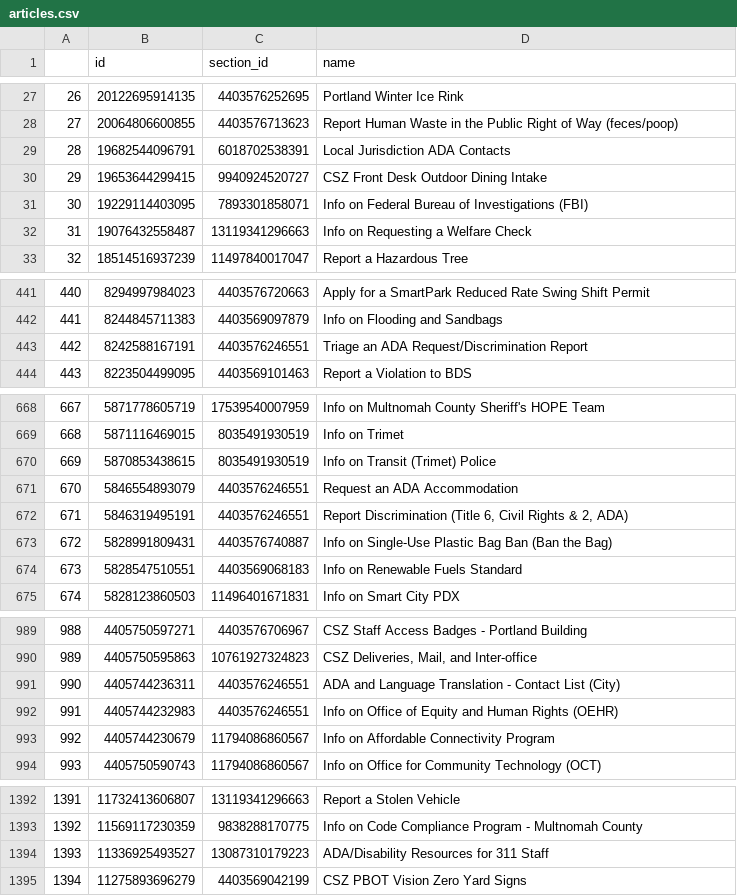
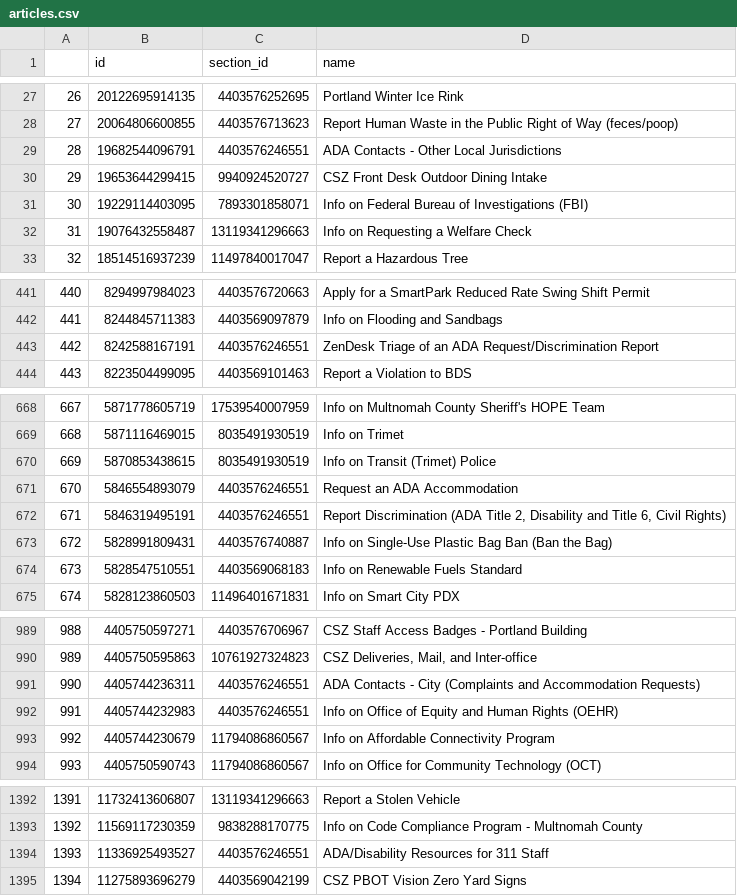
Before and after one commit to eGovPDX/zendesk-data-analysis, a CSV file: data/articles.csv, drawn as a sheet; only a part is shown, gaps mark what is left out; the diff covers the shown part only.

```diff
--- a/data/articles.csv
+++ b/data/articles.csv
@@ -28,3 +28,3 @@
 "27",20064806600855,4403576713623,"Report Human Waste in the Public Right of Way (feces/poop)"
-"28",19682544096791,6018702538391,"Local Jurisdiction ADA Contacts"
+"28",19682544096791,4403576246551,"ADA Contacts - Other Local Jurisdictions"
 "29",19653644299415,9940924520727,"CSZ Front Desk Outdoor Dining Intake"
@@ -442,3 +442,3 @@
 "441",8244845711383,4403569097879,"Info on Flooding and Sandbags"
-"442",8242588167191,4403576246551,"Triage an ADA Request/Discrimination Report"
+"442",8242588167191,4403576246551,"ZenDesk Triage of an ADA Request/Discrimination Report"
 "443",8223504499095,4403569101463,"Report a Violation to BDS"
@@ -671,3 +671,3 @@
 "670",5846554893079,4403576246551,"Request an ADA Accommodation"
-"671",5846319495191,4403576246551,"Report Discrimination (Title 6, Civil Rights & 2, ADA)"
+"671",5846319495191,4403576246551,"Report Discrimination (ADA Title 2, Disability and Title 6, Civil Rights)"
 "672",5828991809431,4403576740887,"Info on Single-Use Plastic Bag Ban (Ban the Bag)"
@@ -990,3 +990,3 @@
 "989",4405750595863,10761927324823,"CSZ Deliveries, Mail, and Inter-office"
-"990",4405744236311,4403576246551,"ADA and Language Translation - Contact List (City)"
+"990",4405744236311,4403576246551,"ADA Contacts - City (Complaints and Accommodation Requests)"
 "991",4405744232983,4403576246551,"Info on Office of Equity and Human Rights (OEHR)"
@@ -1393,3 +1393,3 @@
 "1392",11569117230359,9838288170775,"Info on Code Compliance Program - Multnomah County"
-"1393",11336925493527,13087310179223,"ADA/Disability Resources for 311 Staff"
+"1393",11336925493527,4403576246551,"ADA/Disability Resources for 311 Staff"
 "1394",11275893696279,4403569042199,"CSZ  PBOT Vision Zero Yard Signs"
```
Also changed, not shown: 1 edited cell elsewhere in this file.
